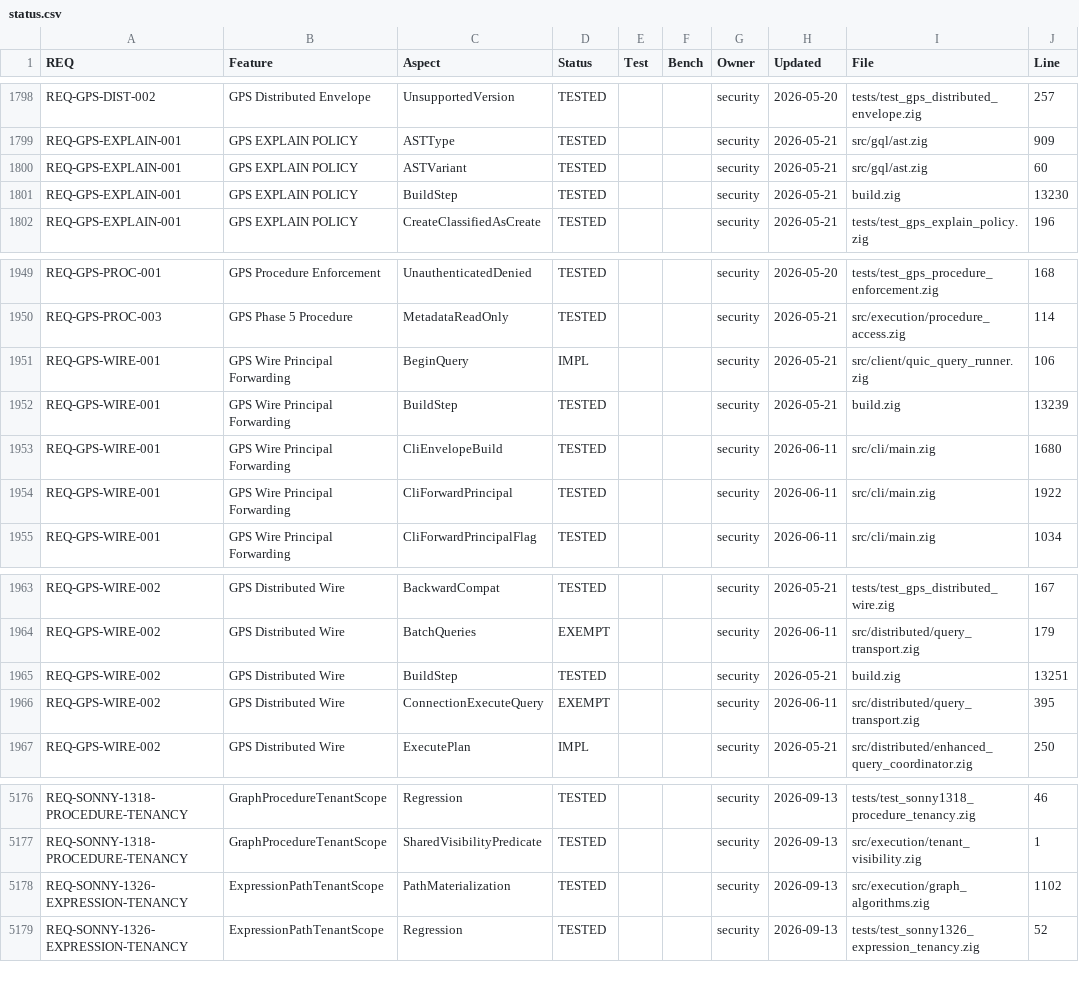
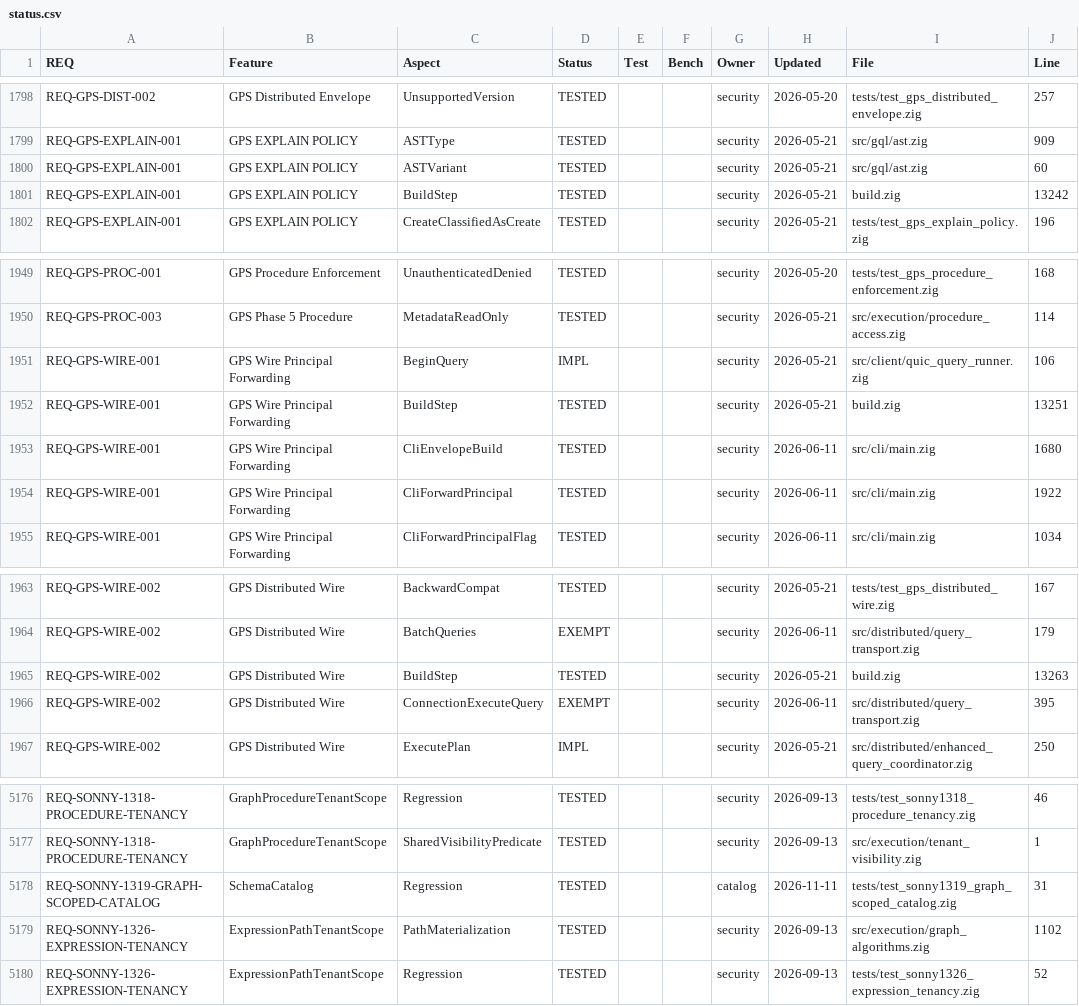
Before and after one commit to geodedb/geode, a CSV file: docs/status.csv, drawn as a sheet; only a part is shown, gaps mark what is left out.

Commit message:
test(catalog): graph-scoped index and constraint catalogs across two graphs (SONNY-1319)
Red on this tree: SHOW INDEXES in a fresh graph g2 lists g1's index,
because the catalog keys rows label:name with no graph. The test drives
the real executor and persisted catalog through IF NOT EXISTS, DROP
INDEX, SHOW, CREATE CONSTRAINT, a restart, and a catalog file written by
the engine-global format.

```diff
--- a/docs/status.csv
+++ b/docs/status.csv
@@ -1800,3 +1800,3 @@ REQ-GPS-EXPLAIN-001,GPS EXPLAIN POLICY,ASTType,TESTED,,,security,2026-05-21,src/
 REQ-GPS-EXPLAIN-001,GPS EXPLAIN POLICY,ASTVariant,TESTED,,,security,2026-05-21,src/gql/ast.zig,60
-REQ-GPS-EXPLAIN-001,GPS EXPLAIN POLICY,BuildStep,TESTED,,,security,2026-05-21,build.zig,13230
+REQ-GPS-EXPLAIN-001,GPS EXPLAIN POLICY,BuildStep,TESTED,,,security,2026-05-21,build.zig,13242
 REQ-GPS-EXPLAIN-001,GPS EXPLAIN POLICY,CreateClassifiedAsCreate,TESTED,,,security,2026-05-21,tests/test_gps_explain_policy.zig,196
@@ -1951,3 +1951,3 @@ REQ-GPS-PROC-003,GPS Phase 5 Procedure,MetadataReadOnly,TESTED,,,security,2026-0
 REQ-GPS-WIRE-001,GPS Wire Principal Forwarding,BeginQuery,IMPL,,,security,2026-05-21,src/client/quic_query_runner.zig,106
-REQ-GPS-WIRE-001,GPS Wire Principal Forwarding,BuildStep,TESTED,,,security,2026-05-21,build.zig,13239
+REQ-GPS-WIRE-001,GPS Wire Principal Forwarding,BuildStep,TESTED,,,security,2026-05-21,build.zig,13251
 REQ-GPS-WIRE-001,GPS Wire Principal Forwarding,CliEnvelopeBuild,TESTED,,,security,2026-06-11,src/cli/main.zig,1680
@@ -1964,3 +1964,3 @@ REQ-GPS-WIRE-002,GPS Distributed Wire,BackwardCompat,TESTED,,,security,2026-05-2
 REQ-GPS-WIRE-002,GPS Distributed Wire,BatchQueries,EXEMPT,,,security,2026-06-11,src/distributed/query_transport.zig,179
-REQ-GPS-WIRE-002,GPS Distributed Wire,BuildStep,TESTED,,,security,2026-05-21,build.zig,13251
+REQ-GPS-WIRE-002,GPS Distributed Wire,BuildStep,TESTED,,,security,2026-05-21,build.zig,13263
 REQ-GPS-WIRE-002,GPS Distributed Wire,ConnectionExecuteQuery,EXEMPT,,,security,2026-06-11,src/distributed/query_transport.zig,395
@@ -5177,2 +5177,3 @@ REQ-SONNY-1318-PROCEDURE-TENANCY,GraphProcedureTenantScope,Regression,TESTED,,,s
 REQ-SONNY-1318-PROCEDURE-TENANCY,GraphProcedureTenantScope,SharedVisibilityPredicate,TESTED,,,security,2026-09-13,src/execution/tenant_visibility.zig,1
+REQ-SONNY-1319-GRAPH-SCOPED-CATALOG,SchemaCatalog,Regression,TESTED,,,catalog,2026-11-11,tests/test_sonny1319_graph_scoped_catalog.zig,31
 REQ-SONNY-1326-EXPRESSION-TENANCY,ExpressionPathTenantScope,PathMaterialization,TESTED,,,security,2026-09-13,src/execution/graph_algorithms.zig,1102
```
Also changed, not shown: 2 other files.
